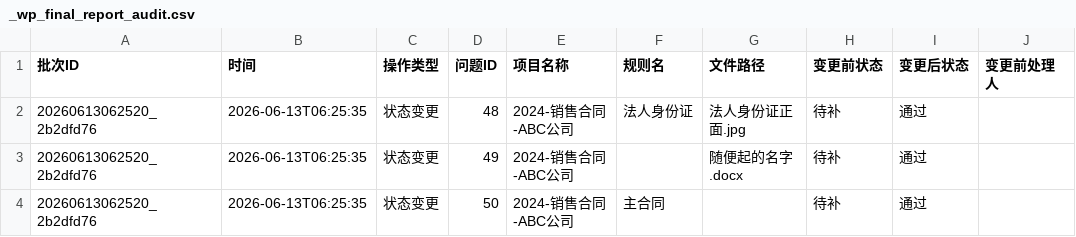
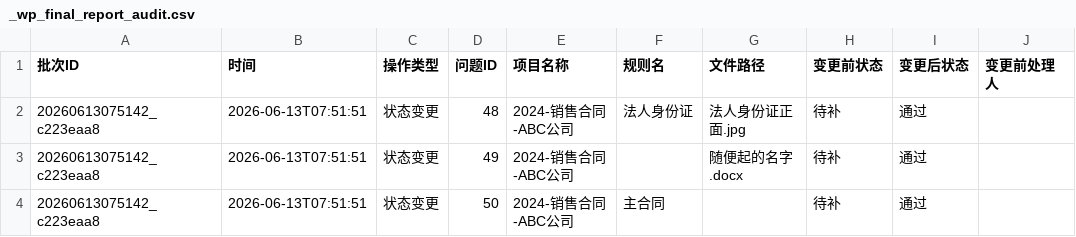
Before and after one commit to zzz-net/lfc-00005, a CSV file: _wp_final_report_audit.csv, drawn as a sheet; only a part is shown; the diff names each change by its address in the sheet, - before the commit and + after, or states it on an @@ line.

```diff
--- a/_wp_final_report_audit.csv
+++ b/_wp_final_report_audit.csv
-A2:A4 (批次ID): 20260613062520_2b2dfd76
+A2:A4 (批次ID): 20260613075142_c223eaa8
-B2:B4 (时间): 2026-06-13T06:25:35
+B2:B4 (时间): 2026-06-13T07:51:51
```
Also changed, not shown: 5 other files.
